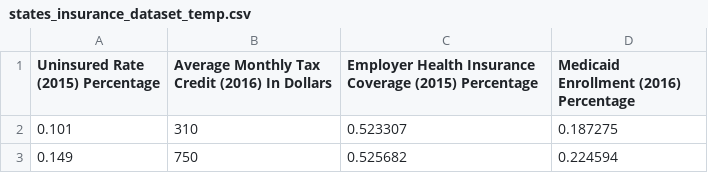
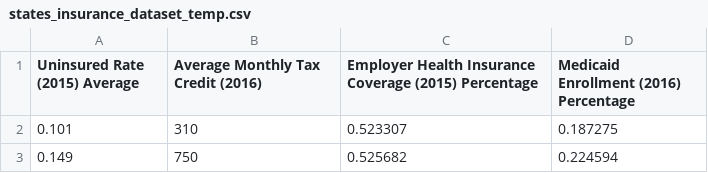
Before and after one commit to relaxpod/dsGroup5, a CSV file: states_insurance_dataset_temp.csv, drawn as a sheet; only a part is shown.

Commit message:
Update states_insurance_dataset_temp.csv

```diff
--- a/states_insurance_dataset_temp.csv
+++ b/states_insurance_dataset_temp.csv
@@ -1,2 +1,2 @@
-Uninsured Rate (2015) Percentage,Average Monthly Tax Credit (2016) In Dollars,Employer Health Insurance Coverage (2015) Percentage,Medicaid Enrollment (2016) Percentage
+Uninsured Rate (2015) Average,Average Monthly Tax Credit (2016),Employer Health Insurance Coverage (2015) Percentage,Medicaid Enrollment (2016) Percentage
 0.101,310,0.523307,0.187275
```
